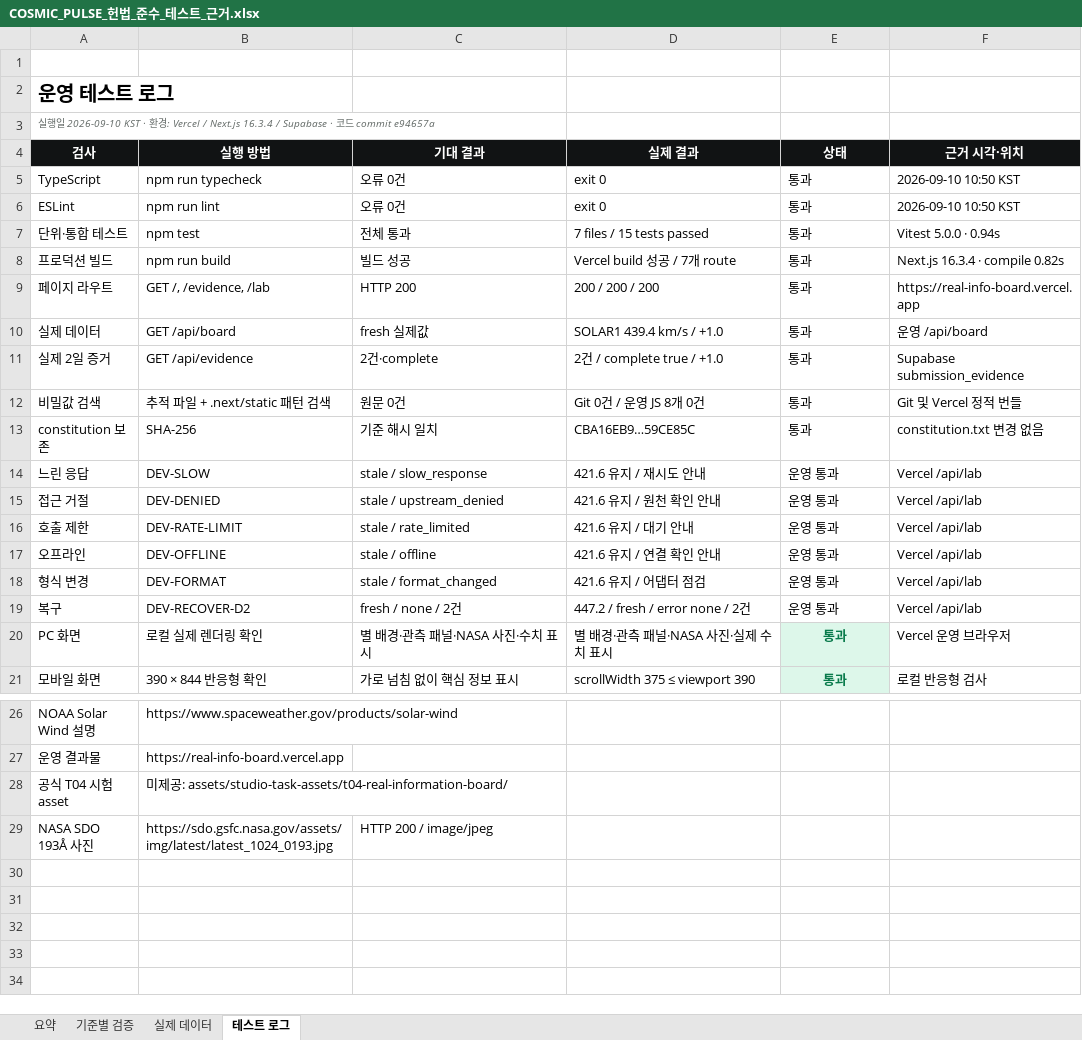
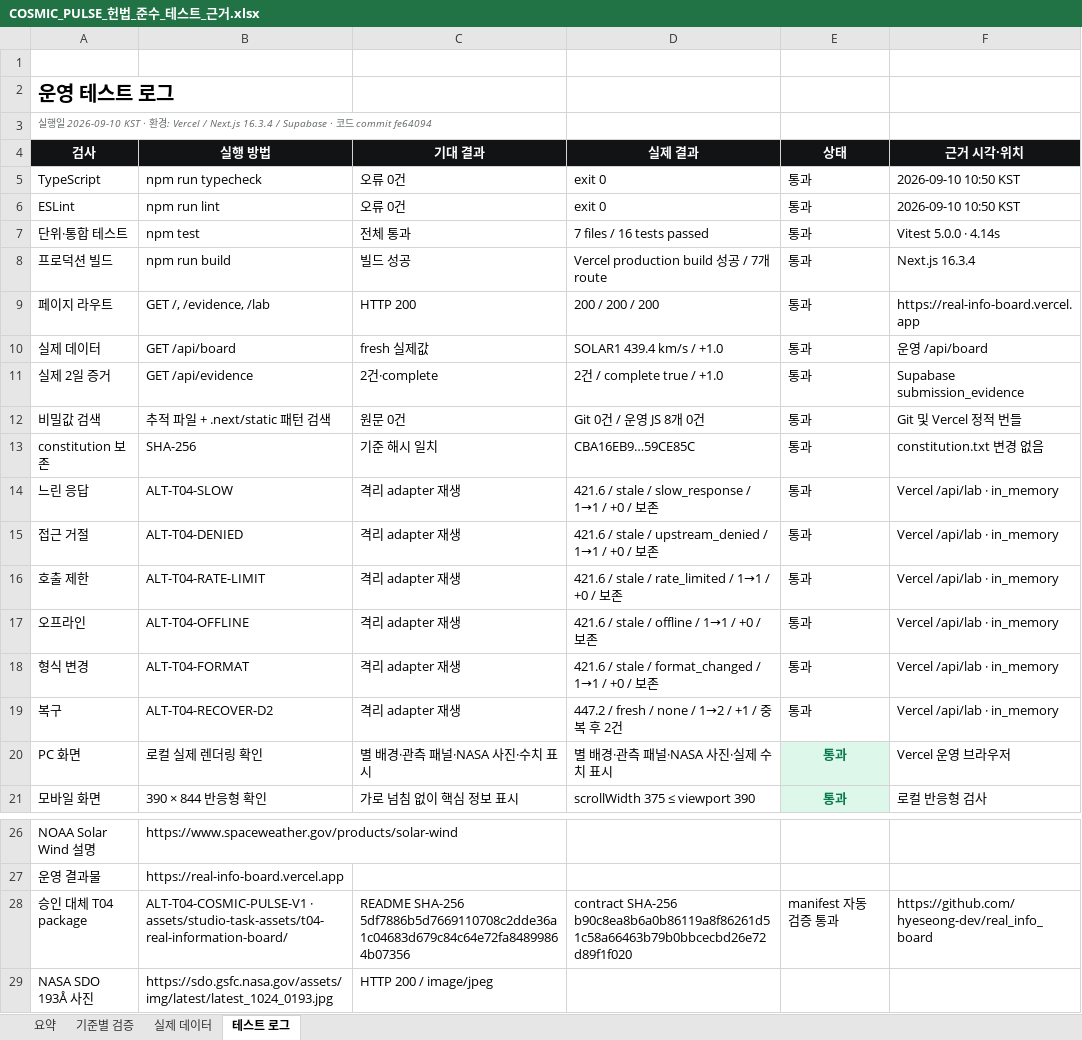
Before and after one commit to hyeseong-dev/real_info_board, an Excel workbook: outputs/01a08555-6f7c-7911-8b1c-f21a1a8ea9c3/COSMIC_PULSE_헌법_준수_테스트_근거.xlsx, sheet 테스트 로그, drawn as a sheet; only a part is shown, gaps mark what is left out; values as stored, in another font and other column widths than the file's, no borders; removed rows and columns are numbered as before the commit, all else as after; the diff names each change by its address in the sheet, - before the commit and + after, or states it on an @@ line.

```diff
--- a/outputs/01a08555-6f7c-7911-8b1c-f21a1a8ea9c3/COSMIC_PULSE_헌법_준수_테스트_근거.xlsx (sheet 테스트 로그)
+++ b/outputs/01a08555-6f7c-7911-8b1c-f21a1a8ea9c3/COSMIC_PULSE_헌법_준수_테스트_근거.xlsx (sheet 테스트 로그)
-A3 (검사): …commit e94657a
+A3 (검사): …commit fe64094
-D7 (실제 결과): 7 files / 15 tests passed
+D7 (실제 결과): 7 files / 16 tests passed
-F7 (근거 시각·위치): Vitest 5.0.0 · 0.94s
+F7 (근거 시각·위치): Vitest 5.0.0 · 4.14s
-D8 (실제 결과): Vercel build 성공 / 7개 route
+D8 (실제 결과): Vercel production build 성공 / 7개 route
-F8 (근거 시각·위치): Next.js 16.3.4 · compile 0.82s
+F8 (근거 시각·위치): Next.js 16.3.4
-B14 (실행 방법): DEV-SLOW
+B14 (실행 방법): ALT-T04-SLOW
-C14 (기대 결과): stale / slow_response
+C14 (기대 결과): 격리 adapter 재생
-D14 (실제 결과): 421.6 유지 / 재시도 안내
+D14 (실제 결과): 421.6 / stale / slow_response / 1→1 / +0 / 보존
-E14:E19 (상태): 운영 통과
+E14:E19 (상태): 통과
-F14:F19 (근거 시각·위치): Vercel /api/lab
+F14:F19 (근거 시각·위치): Vercel /api/lab · in_memory
-B15 (실행 방법): DEV-DENIED
+B15 (실행 방법): ALT-T04-DENIED
-C15 (기대 결과): stale / upstream_denied
+C15 (기대 결과): 격리 adapter 재생
-D15 (실제 결과): 421.6 유지 / 원천 확인 안내
+D15 (실제 결과): 421.6 / stale / upstream_denied / 1→1 / +0 / 보존
-B16 (실행 방법): DEV-RATE-LIMIT
+B16 (실행 방법): ALT-T04-RATE-LIMIT
-C16 (기대 결과): stale / rate_limited
+C16 (기대 결과): 격리 adapter 재생
-D16 (실제 결과): 421.6 유지 / 대기 안내
+D16 (실제 결과): 421.6 / stale / rate_limited / 1→1 / +0 / 보존
-B17 (실행 방법): DEV-OFFLINE
+B17 (실행 방법): ALT-T04-OFFLINE
-C17 (기대 결과): stale / offline
+C17 (기대 결과): 격리 adapter 재생
-D17 (실제 결과): 421.6 유지 / 연결 확인 안내
+D17 (실제 결과): 421.6 / stale / offline / 1→1 / +0 / 보존
-B18 (실행 방법): DEV-FORMAT
+B18 (실행 방법): ALT-T04-FORMAT
-C18 (기대 결과): stale / format_changed
+C18 (기대 결과): 격리 adapter 재생
-D18 (실제 결과): 421.6 유지 / 어댑터 점검
+D18 (실제 결과): 421.6 / stale / format_changed / 1→1 / +0 / 보존
-B19 (실행 방법): DEV-RECOVER-D2
+B19 (실행 방법): ALT-T04-RECOVER-D2
-C19 (기대 결과): fresh / none / 2건
+C19 (기대 결과): 격리 adapter 재생
-D19 (실제 결과): 447.2 / fresh / error none / 2건
+D19 (실제 결과): 447.2 / fresh / none / 1→2 / +1 / 중복 후 2건
-row 28: 공식 T04 시험 asset | 미제공: assets/studio-task-assets/t04-real-information-board/
+row 28: 승인 대체 T04 package | ALT-T04-COSMIC-PULSE-V1 · assets/studio-task-assets/t04-real-information-board/ | README SHA-256 5df7886b5d7669110708c2dde36a1c04683d679c84c64e72fa84899864b07356 | contract SHA-256 b90c8ea8b6a0b86119a8f86261d51c58a66463b79b0bbcecbd26e72d89f1f020 | manifest 자동 검증 통과 | https://github.com/hyeseong-dev/real_info_board
```
Also changed, not shown: sheet 기준별 검증, sheet 요약.
